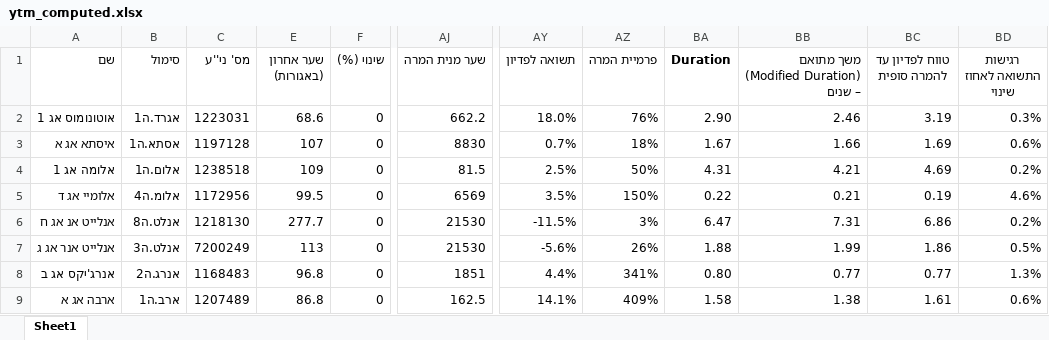
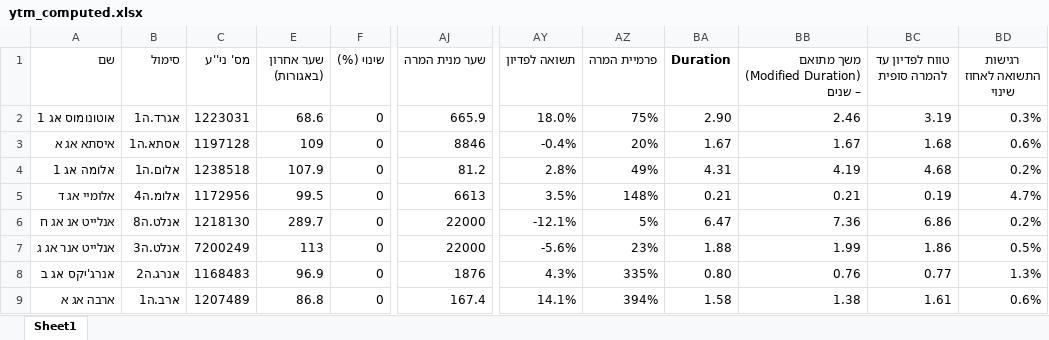
Before and after one commit to chen64-ux/tase-ytm-dashboard, an Excel workbook: ytm_computed.xlsx, sheet Sheet1, drawn as a sheet; only a part is shown, gaps mark what is left out; values as stored, in another font and other column widths than the file's, no borders; the diff covers the shown part only; the diff names each change by its address in the sheet, - before the commit and + after, or states it on an @@ line.

```diff
--- a/ytm_computed.xlsx (sheet Sheet1)
+++ b/ytm_computed.xlsx (sheet Sheet1)
-AJ2 (שער מנית המרה): 662.2
+AJ2 (שער מנית המרה): 665.9
-AZ2 (פרמיית המרה): 76%
+AZ2 (פרמיית המרה): 75%
-E3 (שער אחרון (באגורות)): 107
+E3 (שער אחרון (באגורות)): 109
-AJ3 (שער מנית המרה): 8830
+AJ3 (שער מנית המרה): 8846
-AY3 (תשואה לפדיון): 0.7%
+AY3 (תשואה לפדיון): -0.4%
-AZ3 (פרמיית המרה): 18%
+AZ3 (פרמיית המרה): 20%
-BB3: 1.66
+BB3: 1.67
-BC3 (טווח לפדיון עד להמרה סופית): 1.69
+BC3 (טווח לפדיון עד להמרה סופית): 1.68
-E4 (שער אחרון (באגורות)): 109
+E4 (שער אחרון (באגורות)): 107.9
-AJ4 (שער מנית המרה): 81.5
+AJ4 (שער מנית המרה): 81.2
-AY4 (תשואה לפדיון): 2.5%
+AY4 (תשואה לפדיון): 2.8%
-AZ4 (פרמיית המרה): 50%
+AZ4 (פרמיית המרה): 49%
-BB4: 4.21
+BB4: 4.19
-BC4 (טווח לפדיון עד להמרה סופית): 4.69
+BC4 (טווח לפדיון עד להמרה סופית): 4.68
-AJ5 (שער מנית המרה): 6569
+AJ5 (שער מנית המרה): 6613
-AZ5 (פרמיית המרה): 150%
+AZ5 (פרמיית המרה): 148%
-BA5 (Duration): 0.22
+BA5 (Duration): 0.21
-BD5 (רגישות התשואה לאחוז שינוי): 4.6%
+BD5 (רגישות התשואה לאחוז שינוי): 4.7%
-E6 (שער אחרון (באגורות)): 277.7
+E6 (שער אחרון (באגורות)): 289.7
-AJ6:AJ7 (שער מנית המרה): 21530
+AJ6:AJ7 (שער מנית המרה): 22000
-AY6 (תשואה לפדיון): -11.5%
+AY6 (תשואה לפדיון): -12.1%
-AZ6 (פרמיית המרה): 3%
+AZ6 (פרמיית המרה): 5%
-BB6: 7.31
+BB6: 7.36
-AZ7 (פרמיית המרה): 26%
+AZ7 (פרמיית המרה): 23%
-E8 (שער אחרון (באגורות)): 96.8
+E8 (שער אחרון (באגורות)): 96.9
-AJ8 (שער מנית המרה): 1851
+AJ8 (שער מנית המרה): 1876
-AY8 (תשואה לפדיון): 4.4%
+AY8 (תשואה לפדיון): 4.3%
-AZ8 (פרמיית המרה): 341%
+AZ8 (פרמיית המרה): 335%
-BB8: 0.77
+BB8: 0.76
-AJ9 (שער מנית המרה): 162.5
+AJ9 (שער מנית המרה): 167.4
-AZ9 (פרמיית המרה): 409%
+AZ9 (פרמיית המרה): 394%
```
Also changed, not shown: 90 edited cells elsewhere in this sheet, 1 other file.
